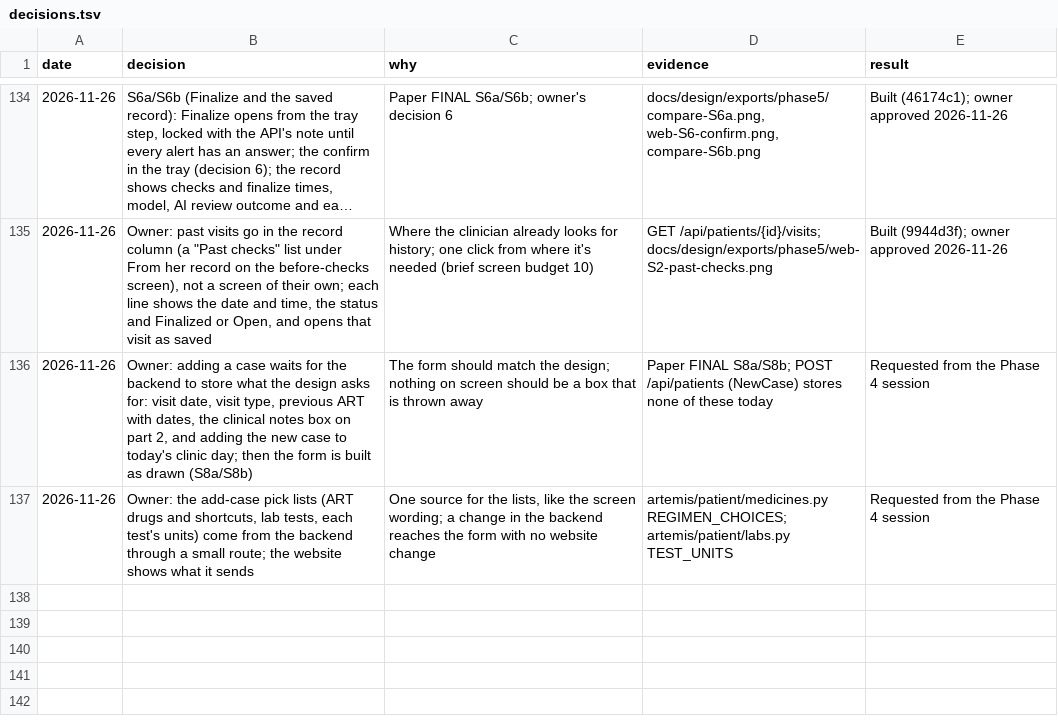
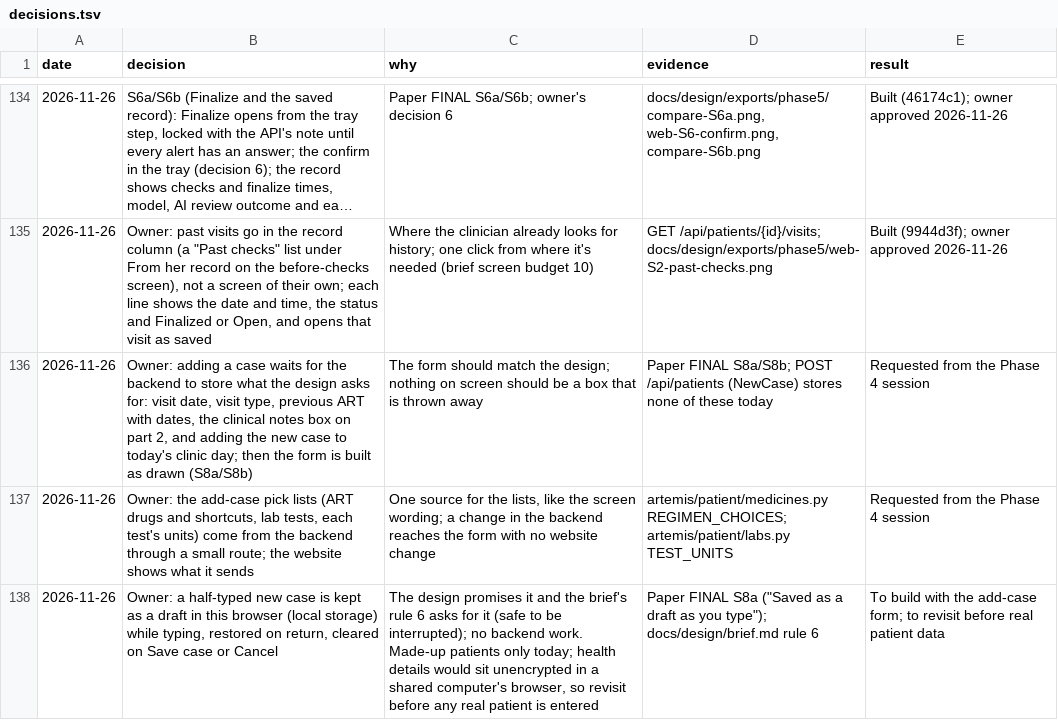
Before and after one commit to atwine/artemis-hiv, a TSV file: docs/decisions.tsv, drawn as a sheet; only a part is shown, gaps mark what is left out; long unchanged cells end in ….

```diff
--- a/docs/decisions.tsv
+++ b/docs/decisions.tsv
@@ -137 +137,2 @@ date	decision	why	evidence	result
 2026-11-26	Owner: the add-case pick lists (ART drugs and shortcuts, lab tests, each test's units) come from the backend through a small route; the website shows what it sends	One source for the lists, like the screen wording; a change in the backend reaches the form with no website change	artemis/patient/medicines.py REGIMEN_CHOICES; artemis/patient/labs.py TEST_UNITS	Requested from the Phase 4 session
+2026-11-26	Owner: a half-typed new case is kept as a draft in this browser (local storage) while typing, restored on return, cleared on Save case or Cancel	The design promises it and the brief's rule 6 asks for it (safe to be interrupted); no backend work. Made-up patients only today; health details would sit unencrypted in a shared computer's browser, so revisit before any real patient is entered	Paper FINAL S8a ("Saved as a draft as you type"); docs/design/brief.md rule 6	To build with the add-case form; to revisit before real patient data
```
